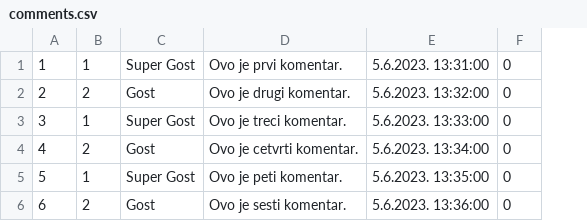
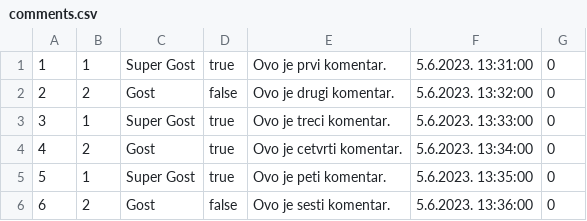
Before and after one commit to JovanDozic/sims-2023-group-4-team-A, a CSV file: sims-2023-group-4-team-A/SIMSProject/Resources/Data/comments.csv, drawn as a sheet; the diff names each change by its address in the sheet, - before the commit and + after, or states it on an @@ line.

```diff
--- a/sims-2023-group-4-team-A/SIMSProject/Resources/Data/comments.csv
+++ b/sims-2023-group-4-team-A/SIMSProject/Resources/Data/comments.csv
+column D, rows 1-6: true | false | true | true | true | false
```
Also changed, not shown: 17 other files.
